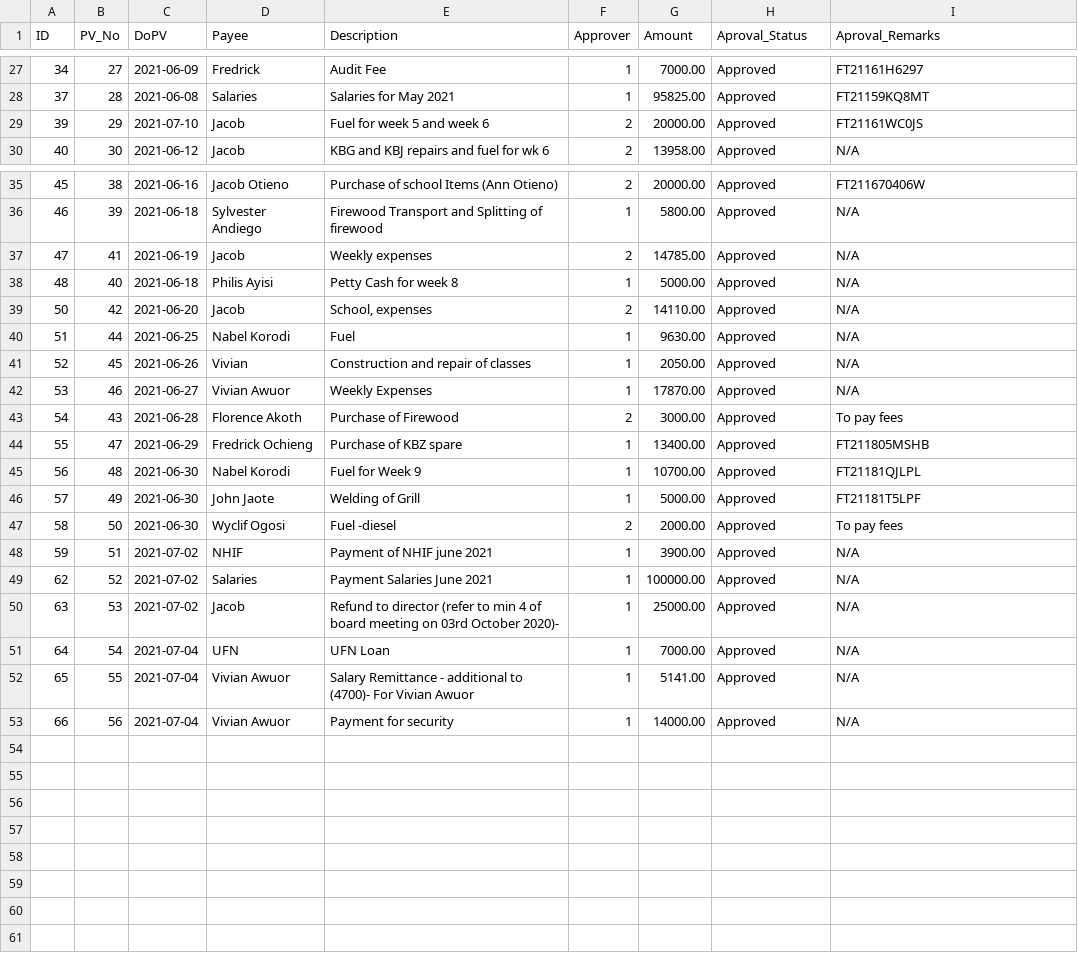
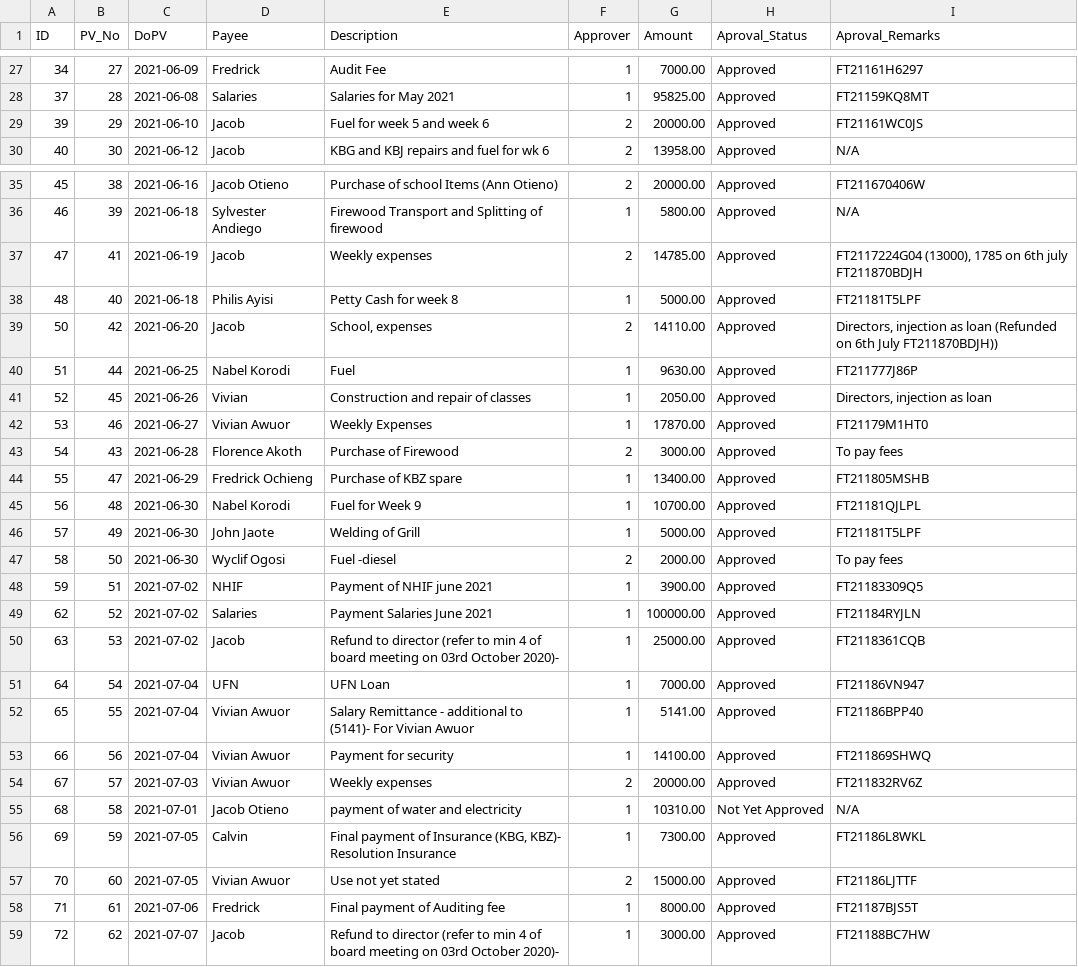
Before and after one commit to ongalajacob/Javic_ML, a CSV file: 2021_data/javicjun_schms_table_acc_Payment_Voucher.csv, drawn as a sheet; only a part is shown, gaps mark what is left out.

```diff
--- a/2021_data/javicjun_schms_table_acc_Payment_Voucher.csv
+++ b/2021_data/javicjun_schms_table_acc_Payment_Voucher.csv
@@ -29,3 +29,3 @@
 "37","28","2021-06-08","Salaries","Salaries for May 2021","1","95825.00","Approved","FT21159KQ8MT"
-"39","29","2021-07-10","Jacob","Fuel for week 5  and week 6","2","20000.00","Approved","FT21161WC0JS"
+"39","29","2021-06-10","Jacob","Fuel for week 5  and week 6","2","20000.00","Approved","FT21161WC0JS"
 "40","30","2021-06-12","Jacob","KBG and KBJ repairs and fuel for wk 6","2","13958.00","Approved","N/A"
@@ -37,8 +37,8 @@
 "46","39","2021-06-18","Sylvester Andiego","Firewood Transport and Splitting of firewood","1","5800.00","Approved","N/A"
-"47","41","2021-06-19","Jacob","Weekly expenses","2","14785.00","Approved","N/A"
-"48","40","2021-06-18","Philis Ayisi","Petty Cash for week 8","1","5000.00","Approved","N/A"
-"50","42","2021-06-20","Jacob","School, expenses","2","14110.00","Approved","N/A"
-"51","44","2021-06-25","Nabel Korodi","Fuel","1","9630.00","Approved","N/A"
-"52","45","2021-06-26","Vivian","Construction  and repair of classes","1","2050.00","Approved","N/A"
-"53","46","2021-06-27","Vivian Awuor","Weekly Expenses","1","17870.00","Approved","N/A"
+"47","41","2021-06-19","Jacob","Weekly expenses","2","14785.00","Approved","FT2117224G04 (13000), 1785 on 6th july  FT211870BDJH"
+"48","40","2021-06-18","Philis Ayisi","Petty Cash for week 8","1","5000.00","Approved","FT21181T5LPF"
+"50","42","2021-06-20","Jacob","School, expenses","2","14110.00","Approved","Directors, injection as loan (Refunded on 6th July  FT211870BDJH))"
+"51","44","2021-06-25","Nabel Korodi","Fuel","1","9630.00","Approved","FT211777J86P"
+"52","45","2021-06-26","Vivian","Construction  and repair of classes","1","2050.00","Approved","Directors, injection as loan"
+"53","46","2021-06-27","Vivian Awuor","Weekly Expenses","1","17870.00","Approved","FT21179M1HT0"
 "54","43","2021-06-28","Florence Akoth","Purchase of Firewood","2","3000.00","Approved","To pay fees"
@@ -48,7 +48,13 @@
 "58","50","2021-06-30","Wyclif Ogosi","Fuel -diesel","2","2000.00","Approved","To pay fees"
-"59","51","2021-07-02","NHIF","Payment of NHIF june 2021","1","3900.00","Approved","N/A"
-"62","52","2021-07-02","Salaries","Payment Salaries June  2021","1","100000.00","Approved","N/A"
-"63","53","2021-07-02","Jacob","Refund to director (refer to min 4 of board meeting on 03rd October 2020)-","1","25000.00","Approved","N/A"
-"64","54","2021-07-04","UFN","UFN Loan","1","7000.00","Approved","N/A"
-"65","55","2021-07-04","Vivian Awuor","Salary Remittance - additional to (4700)- For Vivian Awuor","1","5141.00","Approved","N/A"
-"66","56","2021-07-04","Vivian Awuor","Payment for security","1","14000.00","Approved","N/A"
+"59","51","2021-07-02","NHIF","Payment of NHIF june 2021","1","3900.00","Approved","FT21183309Q5"
+"62","52","2021-07-02","Salaries","Payment Salaries June  2021","1","100000.00","Approved","FT21184RYJLN"
+"63","53","2021-07-02","Jacob","Refund to director (refer to min 4 of board meeting on 03rd October 2020)-","1","25000.00","Approved","FT2118361CQB"
+"64","54","2021-07-04","UFN","UFN Loan","1","7000.00","Approved","FT21186VN947"
+"65","55","2021-07-04","Vivian Awuor","Salary Remittance - additional to (5141)- For Vivian Awuor","1","5141.00","Approved","FT21186BPP40"
+"66","56","2021-07-04","Vivian Awuor","Payment for security","1","14100.00","Approved","FT211869SHWQ"
+"67","57","2021-07-03","Vivian Awuor","Weekly expenses","2","20000.00","Approved","FT211832RV6Z"
+"68","58","2021-07-01","Jacob Otieno","payment of water and electricity","1","10310.00","Not Yet Approved","N/A"
+"69","59","2021-07-05","Calvin","Final payment of Insurance (KBG, KBZ)- Resolution Insurance","1","7300.00","Approved","FT21186L8WKL"
+"70","60","2021-07-05","Vivian Awuor","Use not yet stated","2","15000.00","Approved","FT21186LJTTF"
+"71","61","2021-07-06","Fredrick","Final payment of Auditing fee","1","8000.00","Approved","FT21187BJS5T"
+"72","62","2021-07-07","Jacob","Refund to director (refer to min 4 of board meeting on 03rd October 2020)-","1","3000.00","Approved","FT21188BC7HW"
```
Also changed, not shown: 2021_data/javicjun_schms_table_acc_expenditure.csv, 2021_data/javicjun_schms_table_classregister.csv, 1 other file.
